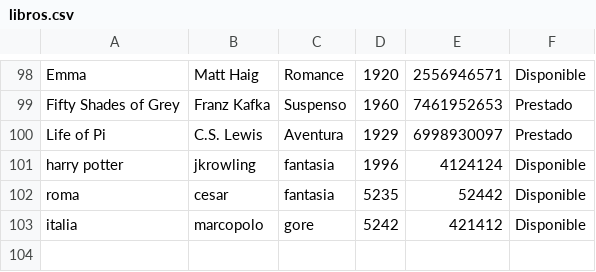
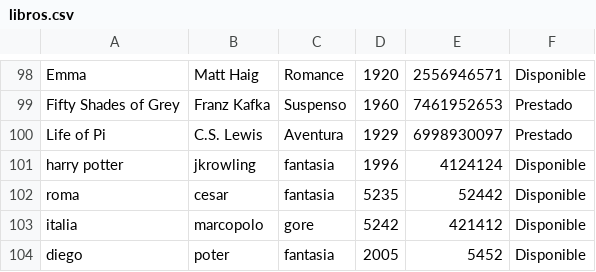
Before and after one commit to Diego-Alreaver/LibraryManagementSystem-CLI, a CSV file: libros.csv, drawn as a sheet; only a part is shown, gaps mark what is left out.

```diff
--- a/libros.csv
+++ b/libros.csv
@@ -103 +103,2 @@ roma,cesar,fantasia,5235,52442,Disponible
 italia,marcopolo,gore,5242,421412,Disponible
+diego,poter,fantasia,2005,5452,Disponible
```
Also changed, not shown: 1 other file.
